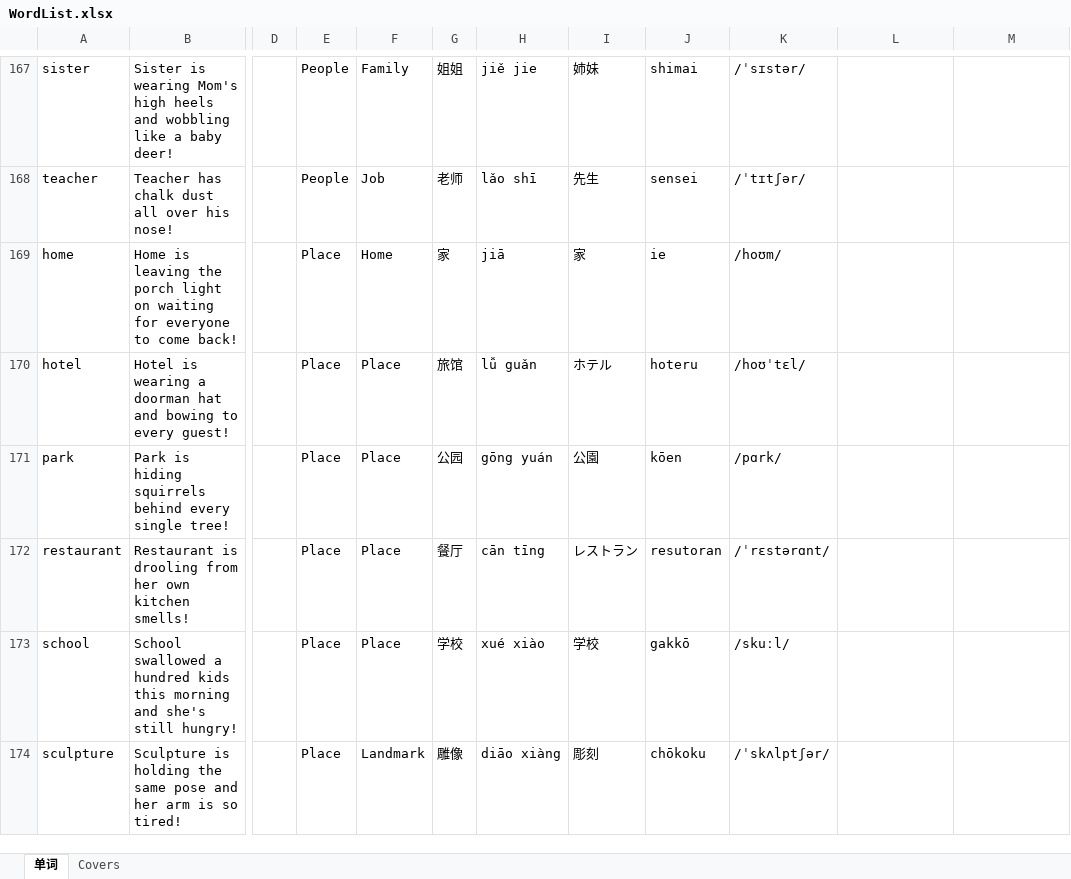
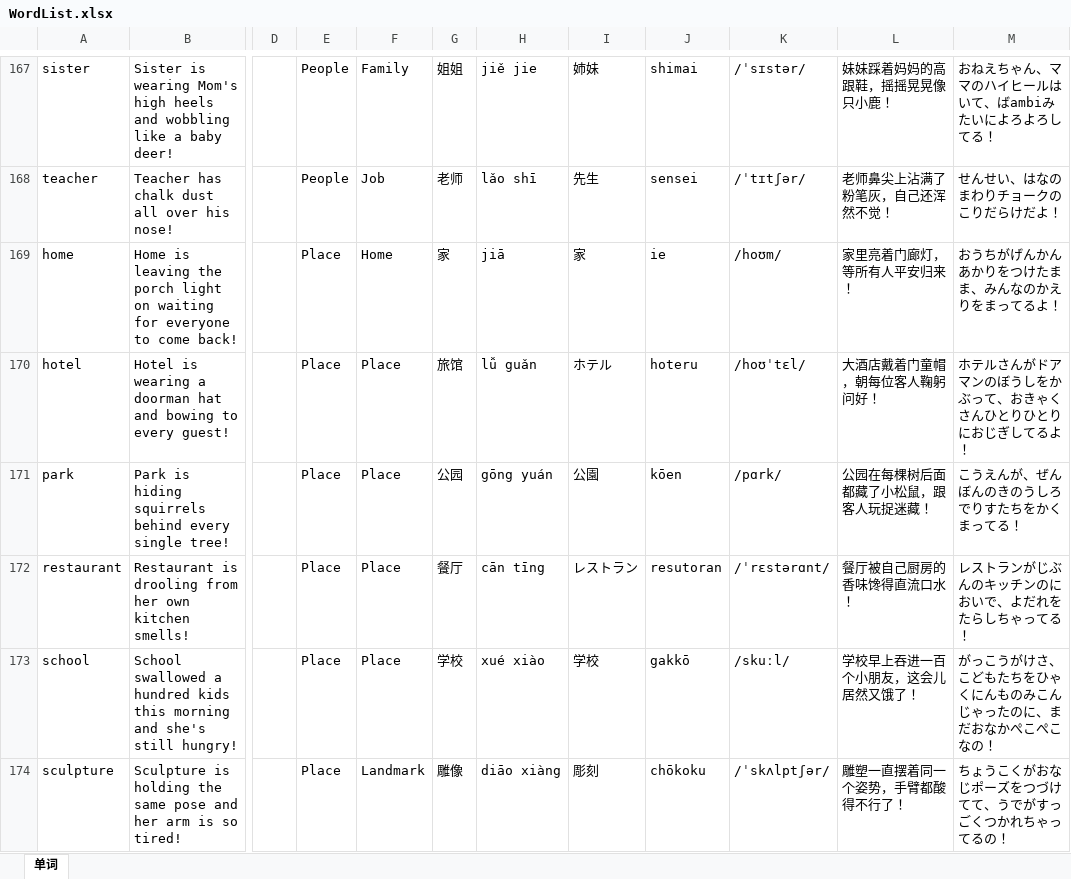
Before and after one commit to meowmeowstar19-web/zz-vocab-app, an Excel workbook: update_data_folder/WordList.xlsx, sheet 单词, drawn as a sheet; only a part is shown, gaps mark what is left out; values as stored, in another font and other column widths than the file's, no borders; the diff covers the shown part only; the diff names each change by its address in the sheet, - before the commit and + after, or states it on an @@ line.

```diff
--- a/update_data_folder/WordList.xlsx (sheet 单词)
+++ b/update_data_folder/WordList.xlsx (sheet 单词)
-sheet tab: Covers
-L167: (empty)
+L167: 妹妹踩着妈妈的高跟鞋，摇摇晃晃像只小鹿！
-M167: (empty)
+M167: おねえちゃん、ママのハイヒールはいて、ばambiみたいによろよろしてる！
-L168: (empty)
+L168: 老师鼻尖上沾满了粉笔灰，自己还浑然不觉！
-M168: (empty)
+M168: せんせい、はなのまわりチョークのこりだらけだよ！
-L169: (empty)
+L169: 家里亮着门廊灯，等所有人平安归来！
-M169: (empty)
+M169: おうちがげんかんあかりをつけたまま、みんなのかえりをまってるよ！
-L170: (empty)
+L170: 大酒店戴着门童帽，朝每位客人鞠躬问好！
-M170: (empty)
+M170: ホテルさんがドアマンのぼうしをかぶって、おきゃくさんひとりひとりにおじぎしてるよ！
-L171: (empty)
+L171: 公园在每棵树后面都藏了小松鼠，跟客人玩捉迷藏！
-M171: (empty)
+M171: こうえんが、ぜんぼんのきのうしろでりすたちをかくまってる！
-L172: (empty)
+L172: 餐厅被自己厨房的香味馋得直流口水！
-M172: (empty)
+M172: レストランがじぶんのキッチンのにおいで、よだれをたらしちゃってる！
-L173: (empty)
+L173: 学校早上吞进一百个小朋友，这会儿居然又饿了！
-M173: (empty)
+M173: がっこうがけさ、こどもたちをひゃくにんものみこんじゃったのに、まだおなかぺこぺこなの！
-L174: (empty)
+L174: 雕塑一直摆着同一个姿势，手臂都酸得不行了！
-M174: (empty)
+M174: ちょうこくがおなじポーズをつづけてて、うでがすっごくつかれちゃってるの！
```
Also changed, not shown: 224 edited cells elsewhere in this sheet, update_data_folder/category.xlsx, 11 other files.
